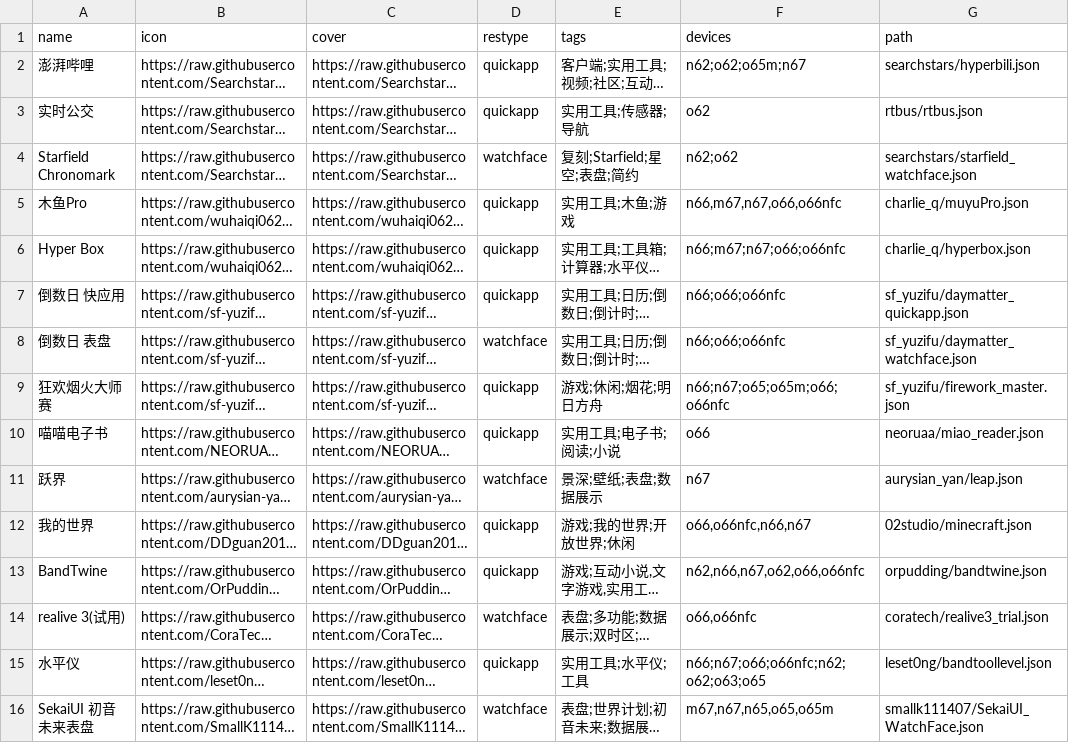
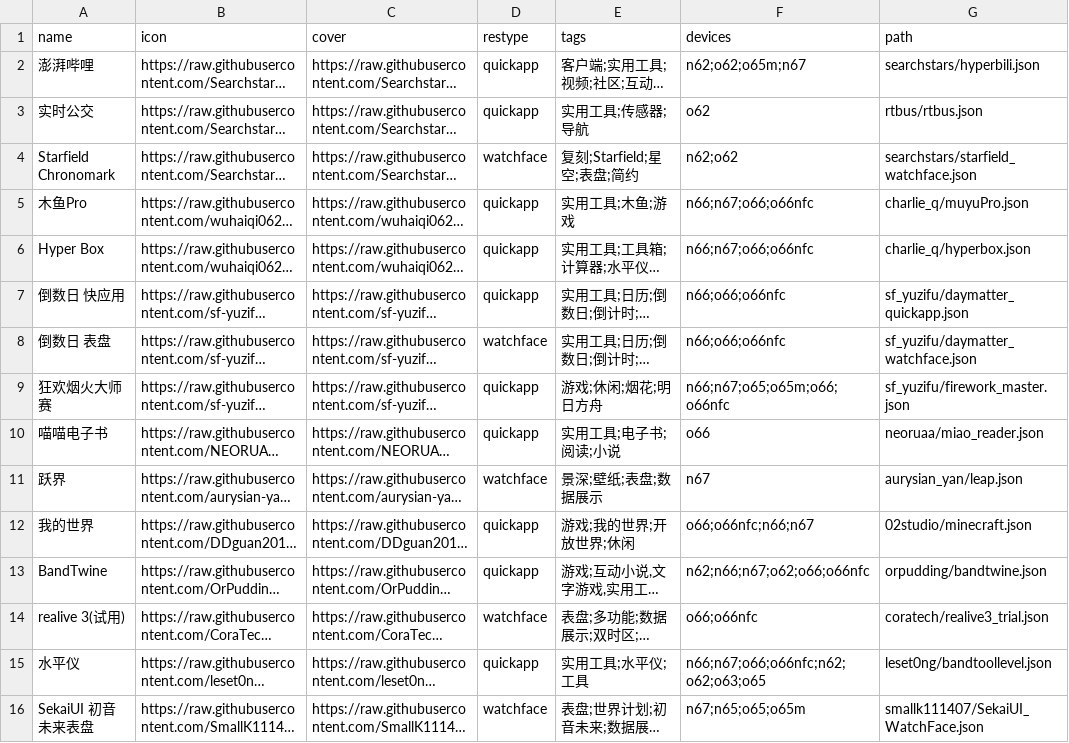
Before and after one commit to Ziyimiao5054/AstroBox-Repo, a CSV file: index.csv, drawn as a sheet; long unchanged cells end in …; the diff names each change by its address in the sheet, - before the commit and + after, or states it on an @@ line.

Commit message:
吧。

```diff
--- a/index.csv
+++ b/index.csv
-F5 (devices): n66,m67,n67,o66,o66nfc
+F5 (devices): n66;n67;o66;o66nfc
-F6 (devices): n66;m67;n67;o66;o66nfc
+F6 (devices): n66;n67;o66;o66nfc
-F12 (devices): o66,o66nfc,n66,n67
+F12 (devices): o66;o66nfc;n66;n67
-F13 (devices): n62,n66,n67,o62,o66,o66nfc
+F13 (devices): n62;n66;n67;o62;o66;o66nfc
-F14 (devices): o66,o66nfc
+F14 (devices): o66;o66nfc
-F16 (devices): m67,n67,n65,o65,o65m
+F16 (devices): n67;n65;o65;o65m
```
